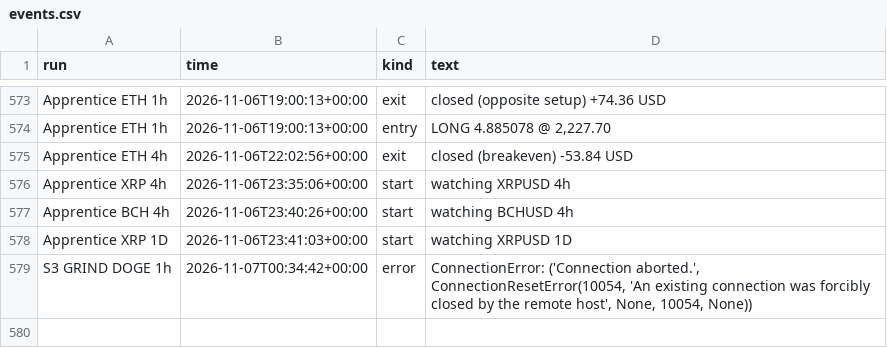
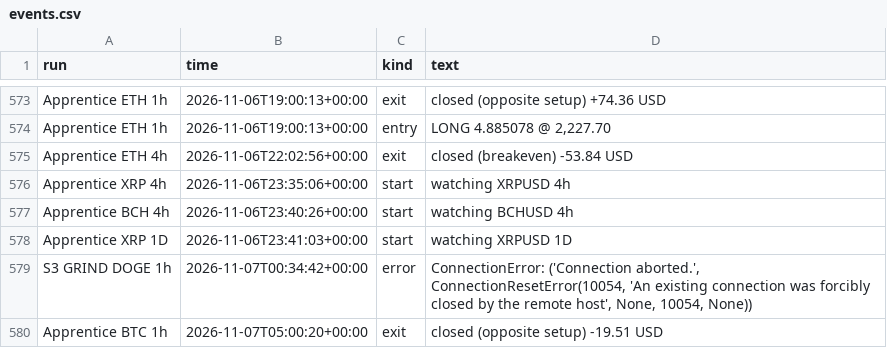
Before and after one commit to ethangoebel1499-jpg/Claude, a CSV file: paper_trades/events.csv, drawn as a sheet; only a part is shown, gaps mark what is left out; the diff names each change by its address in the sheet, - before the commit and + after, or states it on an @@ line.

```diff
--- a/paper_trades/events.csv
+++ b/paper_trades/events.csv
+row 580: Apprentice BTC 1h | 2026-11-07T05:00:20+00:00 | exit | closed (opposite setup) -19.51 USD
```
Also changed, not shown: apprentice/journal.csv, paper_trades/equity.csv, 4 other files.
